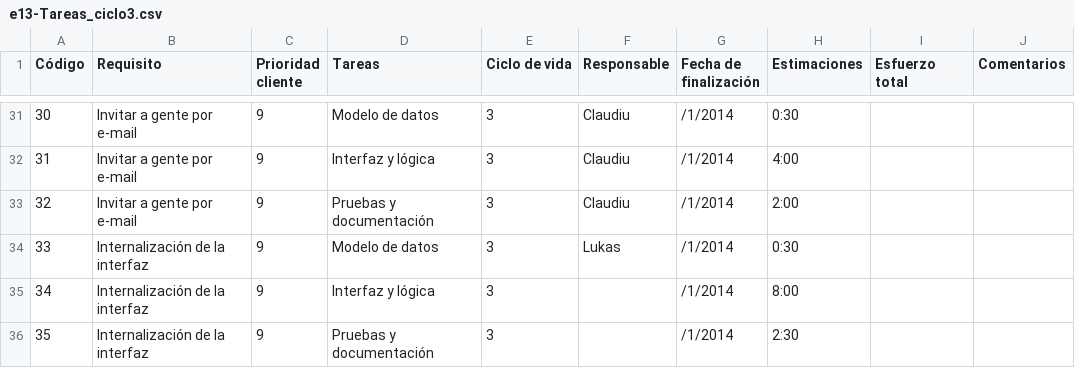
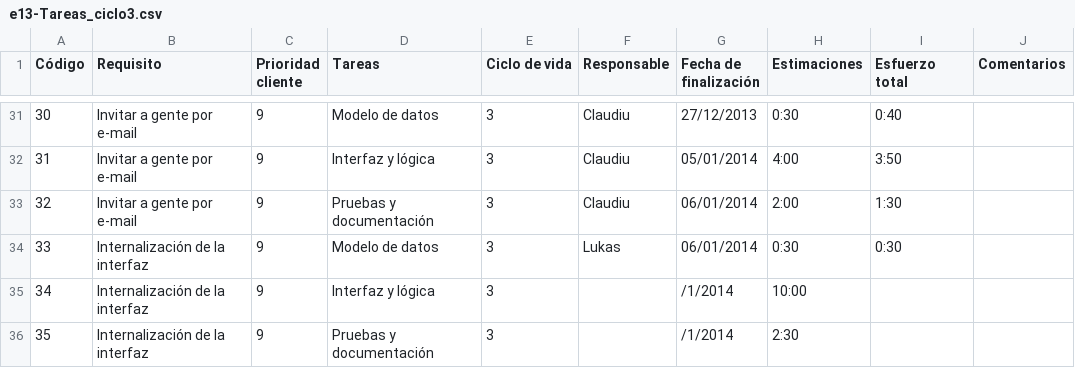
Before and after one commit to sharedslist/sharedslist, a CSV file: 1_gestión/proceso/e13-Tareas_ciclo3.csv, drawn as a sheet; only a part is shown, gaps mark what is left out; the diff covers the shown part only.

```diff
--- a/1_gestión/proceso/e13-Tareas_ciclo3.csv
+++ b/1_gestión/proceso/e13-Tareas_ciclo3.csv
@@ -31,6 +31,6 @@ Código,Requisito,Prioridad cliente,Tareas,Ciclo de vida,Responsable,Fecha de fi
-30,Invitar a gente por e-mail,9,Modelo de datos,3,Claudiu,/1/2014,0:30,,
-31,Invitar a gente por e-mail,9,Interfaz y lógica,3,Claudiu,/1/2014,4:00,,
-32,Invitar a gente por e-mail,9,Pruebas y documentación,3,Claudiu,/1/2014,2:00,,
-33,Internalización de la interfaz,9,Modelo de datos,3,Lukas,/1/2014,0:30,,
-34,Internalización de la interfaz,9,Interfaz y lógica,3,,/1/2014,8:00,,
+30,Invitar a gente por e-mail,9,Modelo de datos,3,Claudiu,27/12/2013,0:30,0:40,
+31,Invitar a gente por e-mail,9,Interfaz y lógica,3,Claudiu,05/01/2014,4:00,3:50,
+32,Invitar a gente por e-mail,9,Pruebas y documentación,3,Claudiu,06/01/2014,2:00,1:30,
+33,Internalización de la interfaz,9,Modelo de datos,3,Lukas,06/01/2014,0:30,0:30,
+34,Internalización de la interfaz,9,Interfaz y lógica,3,,/1/2014,10:00,,
 35,Internalización de la interfaz,9,Pruebas y documentación,3,,/1/2014,2:30,,
```
Also changed, not shown: 29 edited cells elsewhere in this file.
